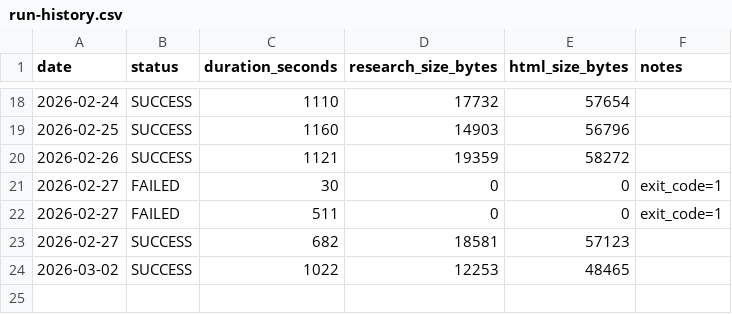
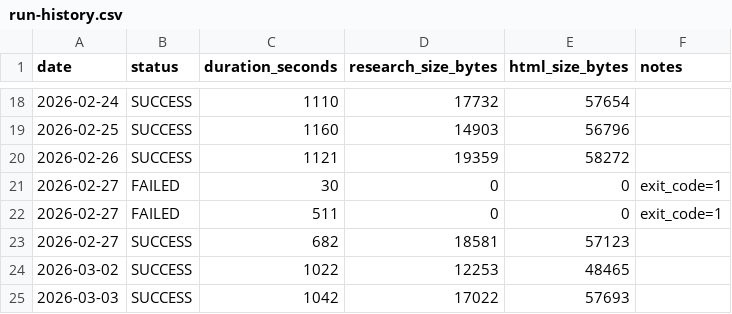
Before and after one commit to DaryllGomas/bigpic-markets, a CSV file: morning-brief/logs/run-history.csv, drawn as a sheet; only a part is shown, gaps mark what is left out; the diff names each change by its address in the sheet, - before the commit and + after, or states it on an @@ line.

Commit message:
Morning Brief — Wednesday 2026-03-04

```diff
--- a/morning-brief/logs/run-history.csv
+++ b/morning-brief/logs/run-history.csv
+row 25: 2026-03-03 | SUCCESS | 1042 | 17022 | 57693
```
Also changed, not shown: 8 other files.
